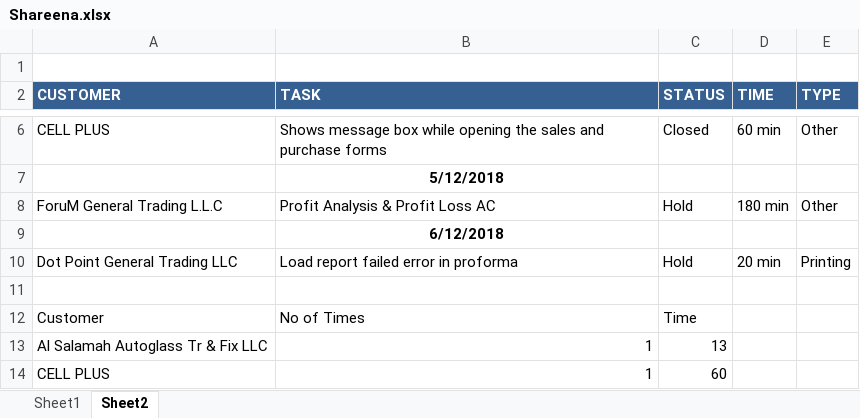
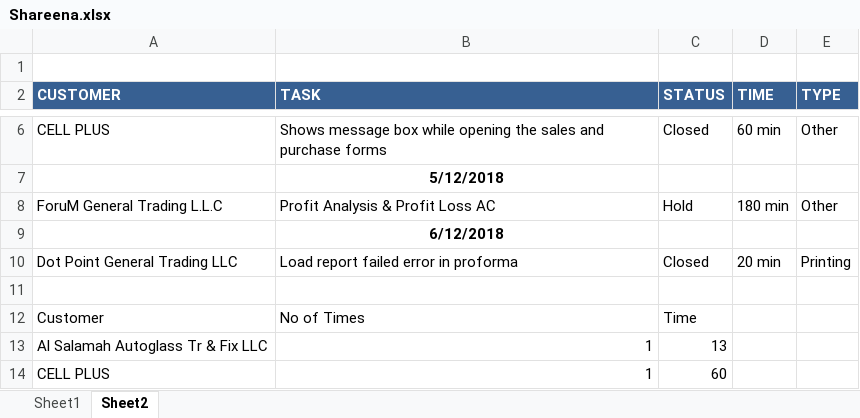
Before and after one commit to MilestoneInnovativeTechnologies/office-weekend-meeting, an Excel workbook: Week 49/Shareena.xlsx, sheet Sheet2, drawn as a sheet; only a part is shown, gaps mark what is left out; values as stored, in another font and other column widths than the file's, no borders; charts and pictures and table styles not drawn; the diff names each change by its address in the sheet, - before the commit and + after, or states it on an @@ line.

Commit message:
Updated

```diff
--- a/Week 49/Shareena.xlsx (sheet Sheet2)
+++ b/Week 49/Shareena.xlsx (sheet Sheet2)
-C10 (STATUS): Hold
+C10 (STATUS): Closed
```
Also changed, not shown: charts or pictures.
